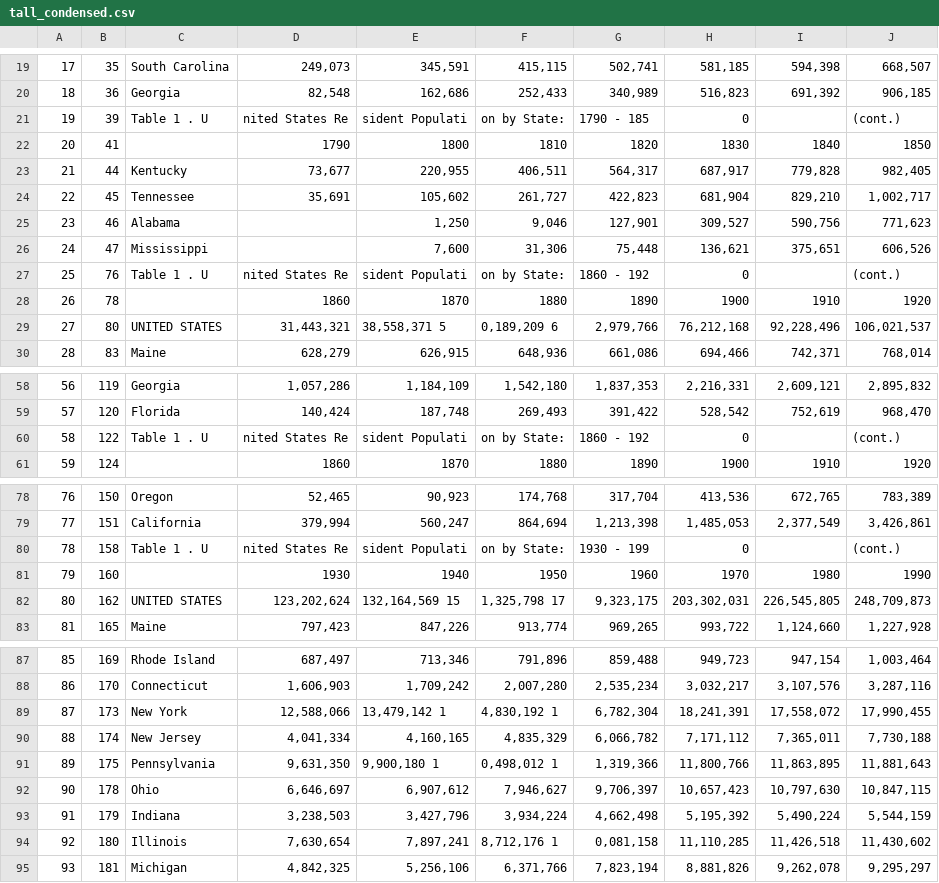
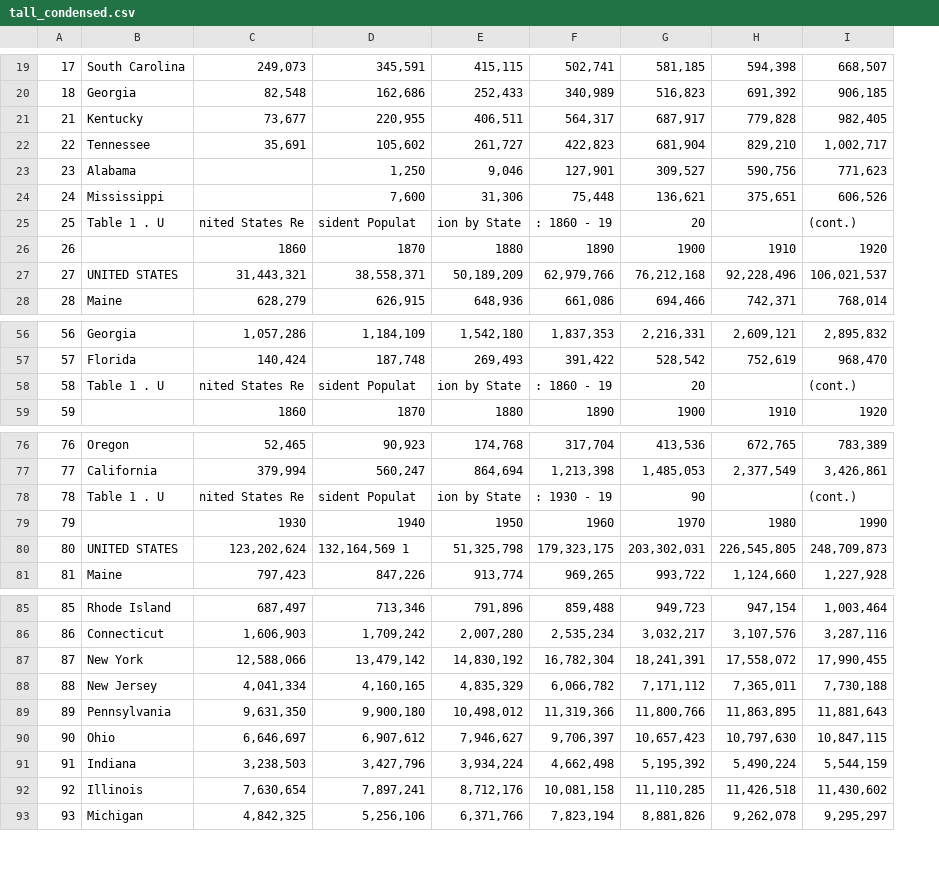
Before and after one commit to szeitlin/PopViz, a CSV file: tall_condensed.csv, drawn as a sheet; only a part is shown, gaps mark what is left out; removed rows and columns are numbered as before the commit, all else as after; the diff covers the shown part only; the diff names each change by its address in the sheet, - before the commit and + after, or states it on an @@ line.

```diff
--- a/tall_condensed.csv
+++ b/tall_condensed.csv
-column B, rows 19-20: 35 | 36; rows 23-30: 44 | 45 | 46 | 47 | 76 | 78 | 80 | 83; rows 58-61: 119 | 120 | 122 | 124; rows 78-83: 150 | 151 | 158 | 160 | 162 | 165; rows 87-95: 169 | 170 | 173 | 174 | 175 | 178 | 179 | 180 | 181
-row 21: 19 | 39 | Table 1 . U | nited States Re | sident Populati | on by State: | 1790 - 185 | 0 |  | (cont.)
-row 22: 20 | 41 |  | 1790 | 1800 | 1810 | 1820 | 1830 | 1840 | 1850
-D25: sident Populati
+D25: sident Populat
-E25: on by State:
+E25: ion by State
-F25: 1860 - 192
+F25: : 1860 - 19
-G25: 0
+G25: 20
-D27: 38,558,371 5
+D27: 38,558,371
-E27: 0,189,209 6
+E27: 50,189,209
-F27: 2,979,766
+F27: 62,979,766
-D58: sident Populati
+D58: sident Populat
-E58: on by State:
+E58: ion by State
-F58: 1860 - 192
+F58: : 1860 - 19
-G58: 0
+G58: 20
-D78: sident Populati
+D78: sident Populat
-E78: on by State:
+E78: ion by State
-F78: 1930 - 199
+F78: : 1930 - 19
-G78: 0
+G78: 90
-D80: 132,164,569 15
+D80: 132,164,569 1
-E80: 1,325,798 17
+E80: 51,325,798
-F80: 9,323,175
+F80: 179,323,175
-D87: 13,479,142 1
+D87: 13,479,142
-E87: 4,830,192 1
+E87: 14,830,192
-F87: 6,782,304
+F87: 16,782,304
-D89: 9,900,180 1
+D89: 9,900,180
-E89: 0,498,012 1
+E89: 10,498,012
-F89: 1,319,366
+F89: 11,319,366
-E92: 8,712,176 1
+E92: 8,712,176
-F92: 0,081,158
+F92: 10,081,158
```
Also changed, not shown: 7 edited cells elsewhere in this file, 4 other files.
